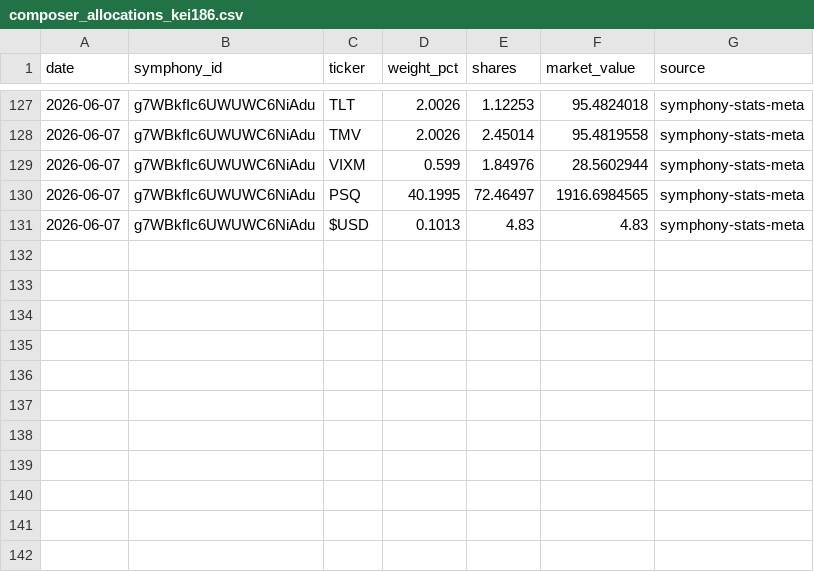
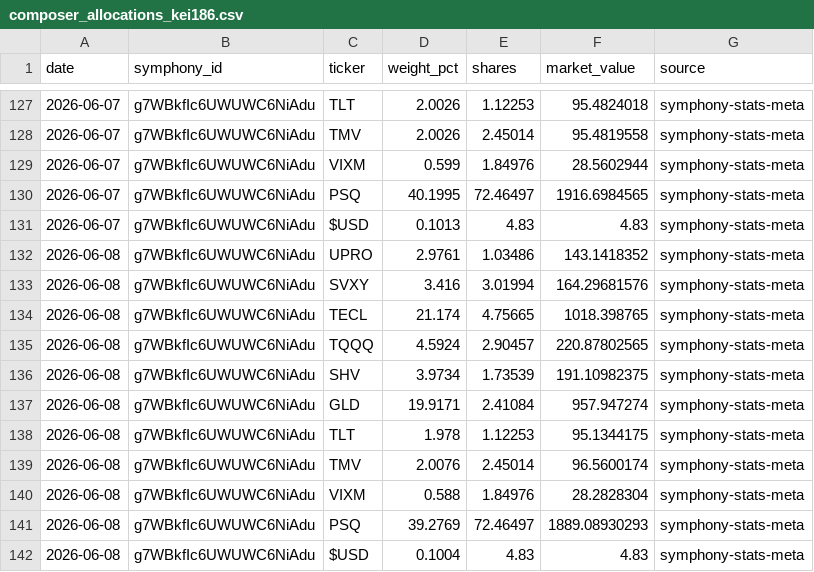
Before and after one commit to brianlee8309/blee-quant-site, a CSV file: composer_allocations_kei186.csv, drawn as a sheet; only a part is shown, gaps mark what is left out; the diff names each change by its address in the sheet, - before the commit and + after, or states it on an @@ line.

```diff
--- a/composer_allocations_kei186.csv
+++ b/composer_allocations_kei186.csv
+row 132: 2026-06-08 | g7WBkfIc6UWUWC6NiAdu | UPRO | 2.9761 | 1.03486 | 143.1418352 | symphony-stats-meta
+row 133: 2026-06-08 | g7WBkfIc6UWUWC6NiAdu | SVXY | 3.416 | 3.01994 | 164.29681576 | symphony-stats-meta
+row 134: 2026-06-08 | g7WBkfIc6UWUWC6NiAdu | TECL | 21.174 | 4.75665 | 1018.398765 | symphony-stats-meta
+row 135: 2026-06-08 | g7WBkfIc6UWUWC6NiAdu | TQQQ | 4.5924 | 2.90457 | 220.87802565 | symphony-stats-meta
+row 136: 2026-06-08 | g7WBkfIc6UWUWC6NiAdu | SHV | 3.9734 | 1.73539 | 191.10982375 | symphony-stats-meta
+row 137: 2026-06-08 | g7WBkfIc6UWUWC6NiAdu | GLD | 19.9171 | 2.41084 | 957.947274 | symphony-stats-meta
+row 138: 2026-06-08 | g7WBkfIc6UWUWC6NiAdu | TLT | 1.978 | 1.12253 | 95.1344175 | symphony-stats-meta
+row 139: 2026-06-08 | g7WBkfIc6UWUWC6NiAdu | TMV | 2.0076 | 2.45014 | 96.5600174 | symphony-stats-meta
+row 140: 2026-06-08 | g7WBkfIc6UWUWC6NiAdu | VIXM | 0.588 | 1.84976 | 28.2828304 | symphony-stats-meta
+row 141: 2026-06-08 | g7WBkfIc6UWUWC6NiAdu | PSQ | 39.2769 | 72.46497 | 1889.08930293 | symphony-stats-meta
+row 142: 2026-06-08 | g7WBkfIc6UWUWC6NiAdu | $USD | 0.1004 | 4.83 | 4.83 | symphony-stats-meta
```
Also changed, not shown: composer_allocations_185.csv, composer_allocations_185_3yr2.csv, 25 other files.
